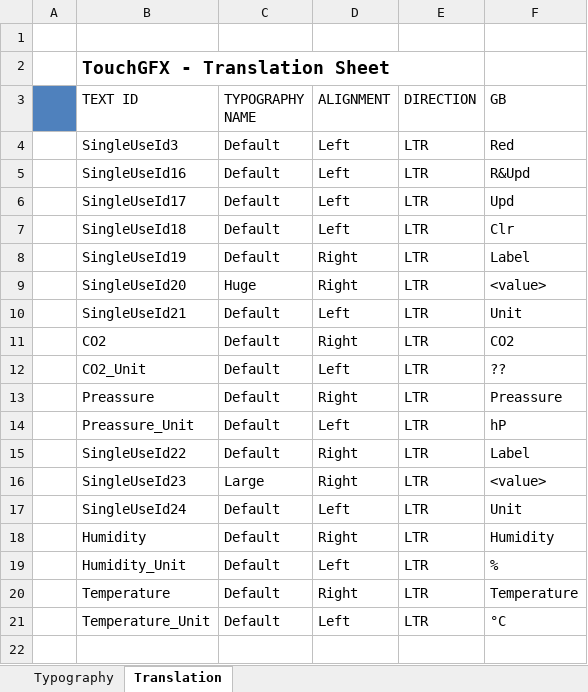
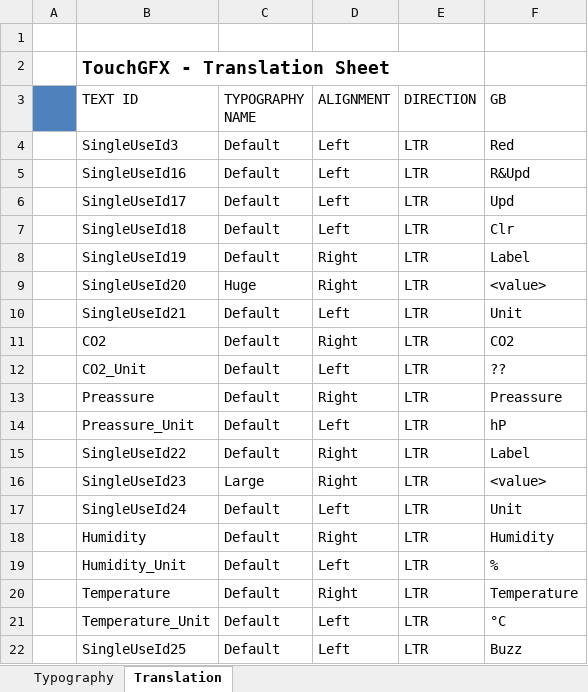
Before and after one commit to jakubprzybytek/Environmental-Sensors, an Excel workbook: STM32CubeIDE/EnvSensor/TouchGFX/assets/texts/texts.xlsx, sheet Translation, drawn as a sheet; values as stored, in another font and other column widths than the file's, no borders; the diff names each change by its address in the sheet, - before the commit and + after, or states it on an @@ line.

```diff
--- a/STM32CubeIDE/EnvSensor/TouchGFX/assets/texts/texts.xlsx (sheet Translation)
+++ b/STM32CubeIDE/EnvSensor/TouchGFX/assets/texts/texts.xlsx (sheet Translation)
+row 22:  | SingleUseId25 | Default | Left | LTR | Buzz
```
Also changed, not shown: 23 other files.
